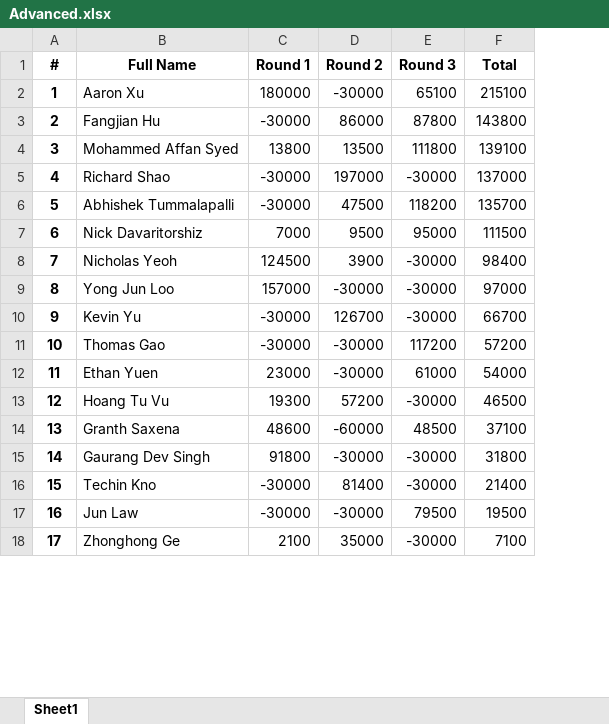
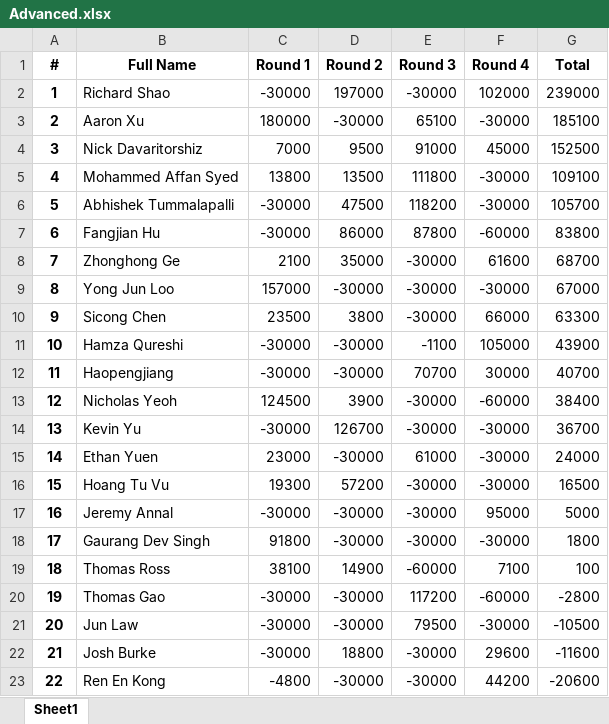
Before and after one commit to QTS-UniMelb/poker-tournament-leaderboard, an Excel workbook: public/res/leaderboards/Advanced.xlsx, sheet Sheet1, drawn as a sheet; only a part is shown; values as stored, in another font and other column widths than the file's, no borders; removed rows and columns are numbered as before the commit, all else as after; the diff covers the shown part only; the diff names each change by its address in the sheet, - before the commit and + after, or states it on an @@ line.

Commit message:
round 5 setup

```diff
--- a/public/res/leaderboards/Advanced.xlsx (sheet Sheet1)
+++ b/public/res/leaderboards/Advanced.xlsx (sheet Sheet1)
+column F (Round 4), row 3: -30000; rows 5-6: -30000 | -30000; row 9: -30000; rows 14-16: all -30000; row 18: -30000; row 21: -30000
+row 2: 1 | Richard Shao | -30000 | 197000 | -30000 | 102000 | 239000
@@ column A (#) renumbered from row 3 down @@
-G3 (Total): 215100
+G3 (Total): 185100
-row 3: 2 | Fangjian Hu | -30000 | 86000 | 87800 | 143800
+row 4: 3 | Nick Davaritorshiz | 7000 | 9500 | 91000 | 45000 | 152500
-G5 (Total): 139100
+G5 (Total): 109100
-row 5: 4 | Richard Shao | -30000 | 197000 | -30000 | 137000
-G6 (Total): 135700
+G6 (Total): 105700
-row 7: 6 | Nick Davaritorshiz | 7000 | 9500 | 95000 | 111500
-row 8: 7 | Nicholas Yeoh | 124500 | 3900 | -30000 | 98400
+row 7: 6 | Fangjian Hu | -30000 | 86000 | 87800 | -60000 | 83800
+row 8: 7 | Zhonghong Ge | 2100 | 35000 | -30000 | 61600 | 68700
-G9 (Total): 97000
+G9 (Total): 67000
+row 10: 9 | Sicong Chen | 23500 | 3800 | -30000 | 66000 | 63300
+row 11: 10 | Hamza Qureshi | -30000 | -30000 | -1100 | 105000 | 43900
+row 12: 11 | Haopengjiang | -30000 | -30000 | 70700 | 30000 | 40700
+row 13: 12 | Nicholas Yeoh | 124500 | 3900 | -30000 | -60000 | 38400
-G14 (Total): 66700
+G14 (Total): 36700
-row 11: 10 | Thomas Gao | -30000 | -30000 | 117200 | 57200
-G15 (Total): 54000
+G15 (Total): 24000
-G16 (Total): 46500
+G16 (Total): 16500
-row 14: 13 | Granth Saxena | 48600 | -60000 | 48500 | 37100
+row 17: 16 | Jeremy Annal | -30000 | -30000 | -30000 | 95000 | 5000
-G18 (Total): 31800
+G18 (Total): 1800
-row 16: 15 | Techin Kno | -30000 | 81400 | -30000 | 21400
+row 19: 18 | Thomas Ross | 38100 | 14900 | -60000 | 7100 | 100
+row 20: 19 | Thomas Gao | -30000 | -30000 | 117200 | -60000 | -2800
-G21 (Total): 19500
+G21 (Total): -10500
-row 18: 17 | Zhonghong Ge | 2100 | 35000 | -30000 | 7100
+row 22: 21 | Josh Burke | -30000 | 18800 | -30000 | 29600 | -11600
+row 23: 22 | Ren En Kong | -4800 | -30000 | -30000 | 44200 | -20600
```
Also changed, not shown: 4 added rows, 8 removed rows and 32 edited cells elsewhere in this sheet, public/res/leaderboards/Beginner.xlsx, 3 other files.
